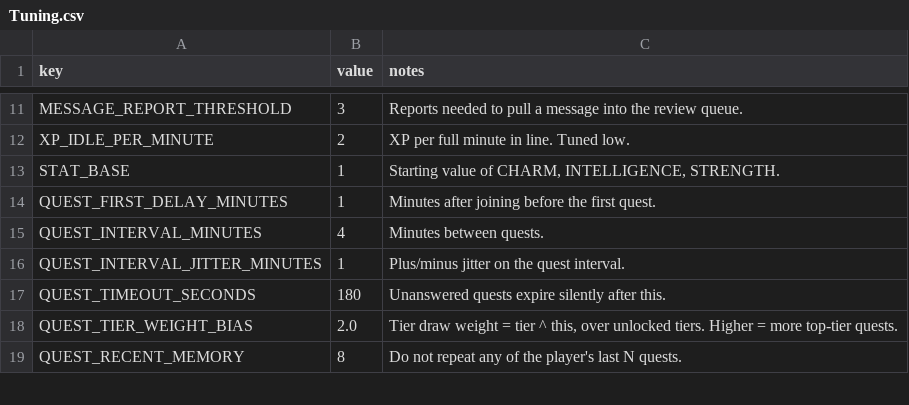
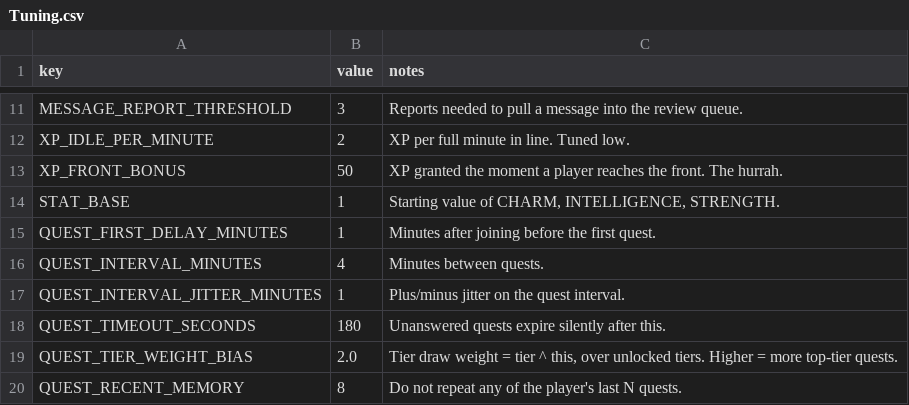
Before and after one commit to yipses/WhyDoILineUp, a CSV file: content/Tuning.csv, drawn as a sheet; only a part is shown, gaps mark what is left out.

```diff
--- a/content/Tuning.csv
+++ b/content/Tuning.csv
@@ -12,2 +12,3 @@ MESSAGE_REPORT_THRESHOLD,3,Reports needed to pull a message into the review queu
 XP_IDLE_PER_MINUTE,2,XP per full minute in line. Tuned low.
+XP_FRONT_BONUS,50,XP granted the moment a player reaches the front. The hurrah.
 STAT_BASE,1,"Starting value of CHARM, INTELLIGENCE, STRENGTH."
```
Also changed, not shown: 5 other files.
